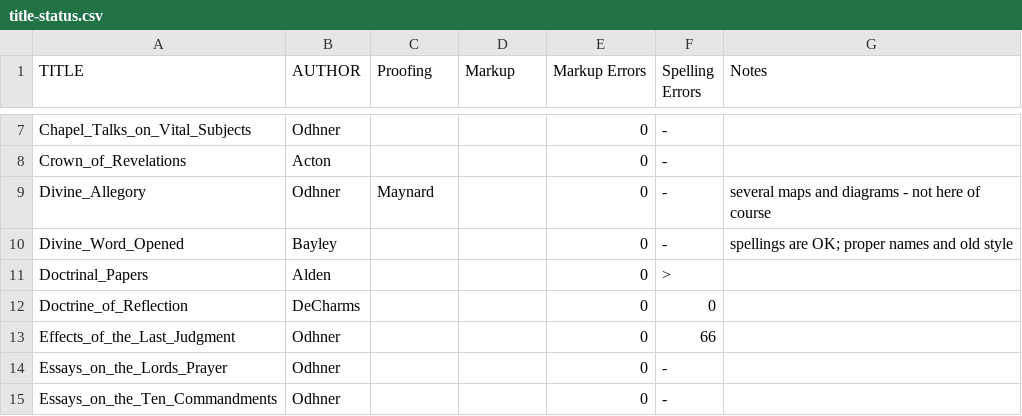
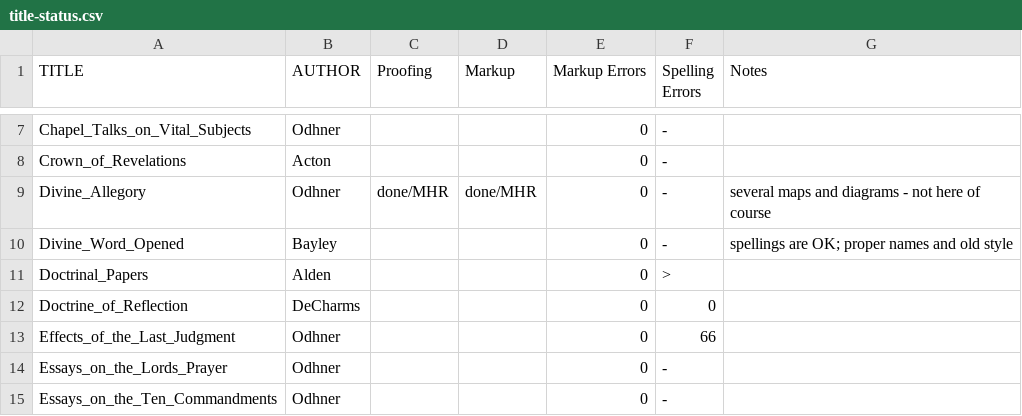
Before and after one commit to New-Christian-Bible-Study/swedenborg-collateral-literature, a CSV file: docs/title-status.csv, drawn as a sheet; only a part is shown, gaps mark what is left out.

```diff
--- a/docs/title-status.csv
+++ b/docs/title-status.csv
@@ -8,3 +8,3 @@ Chapel_Talks_on_Vital_Subjects,Odhner,,,0,-,
 Crown_of_Revelations,Acton,,,0,-,
-Divine_Allegory,Odhner,Maynard,,0,-,several maps and diagrams - not here of course
+Divine_Allegory,Odhner,done/MHR,done/MHR,0,-,several maps and diagrams - not here of course
 Divine_Word_Opened,Bayley,,,0,-,spellings are OK; proper names and old style
```
Also changed, not shown: 29 other files.
